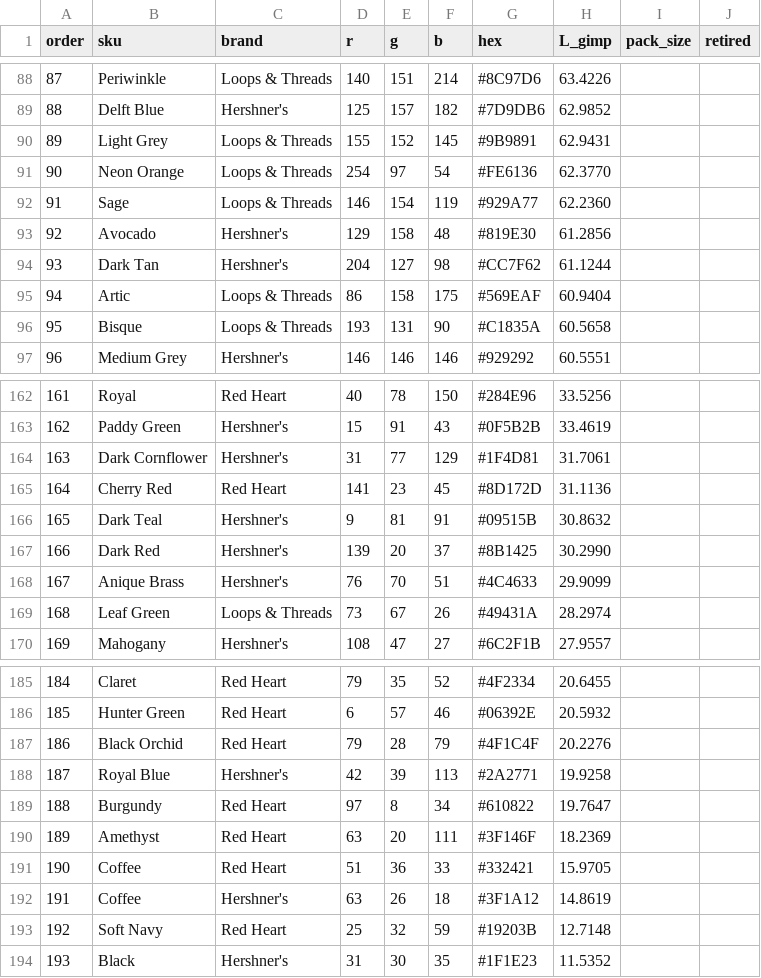
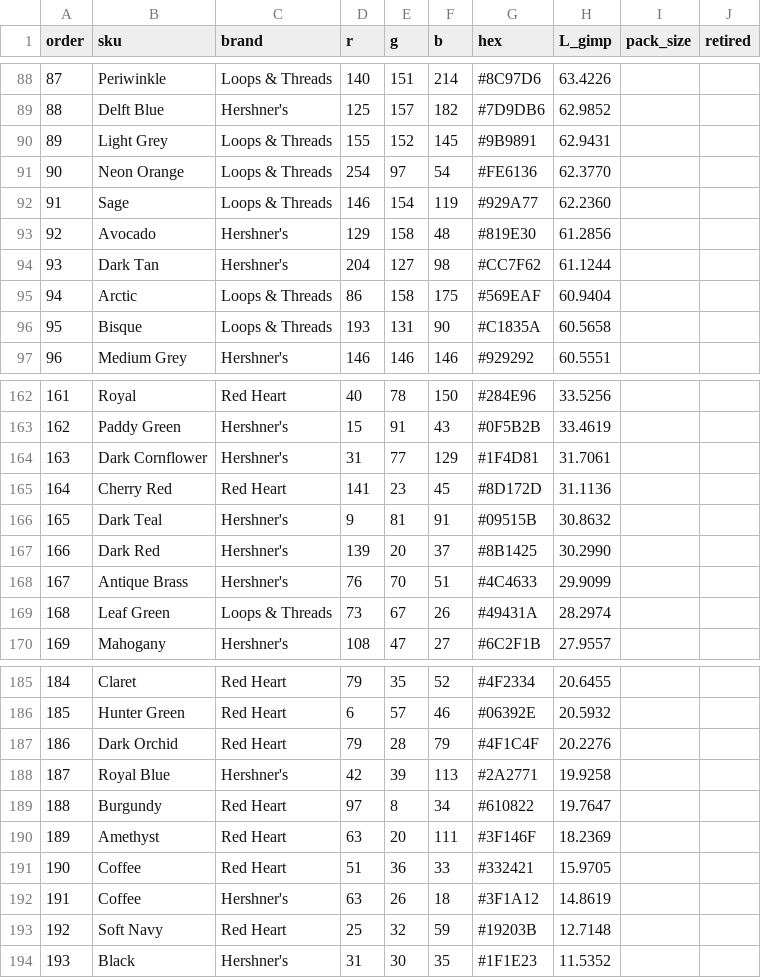
Before and after one commit to LethiferousMoose/latchwork, a CSV file: data/palette.csv, drawn as a sheet; only a part is shown, gaps mark what is left out.

```diff
--- a/data/palette.csv
+++ b/data/palette.csv
@@ -94,3 +94,3 @@ order,sku,brand,r,g,b,hex,L_gimp,pack_size,retired
 93,Dark Tan,Hershner's,204,127,98,#CC7F62,61.1244,,
-94,Artic,Loops & Threads,86,158,175,#569EAF,60.9404,,
+94,Arctic,Loops & Threads,86,158,175,#569EAF,60.9404,,
 95,Bisque,Loops & Threads,193,131,90,#C1835A,60.5658,,
@@ -167,3 +167,3 @@ order,sku,brand,r,g,b,hex,L_gimp,pack_size,retired
 166,Dark Red,Hershner's,139,20,37,#8B1425,30.2990,,
-167,Anique Brass,Hershner's,76,70,51,#4C4633,29.9099,,
+167,Antique Brass,Hershner's,76,70,51,#4C4633,29.9099,,
 168,Leaf Green,Loops & Threads,73,67,26,#49431A,28.2974,,
@@ -186,3 +186,3 @@ order,sku,brand,r,g,b,hex,L_gimp,pack_size,retired
 185,Hunter Green,Red Heart,6,57,46,#06392E,20.5932,,
-186,Black Orchid,Red Heart,79,28,79,#4F1C4F,20.2276,,
+186,Dark Orchid,Red Heart,79,28,79,#4F1C4F,20.2276,,
 187,Royal Blue,Hershner's,42,39,113,#2A2771,19.9258,,
```
